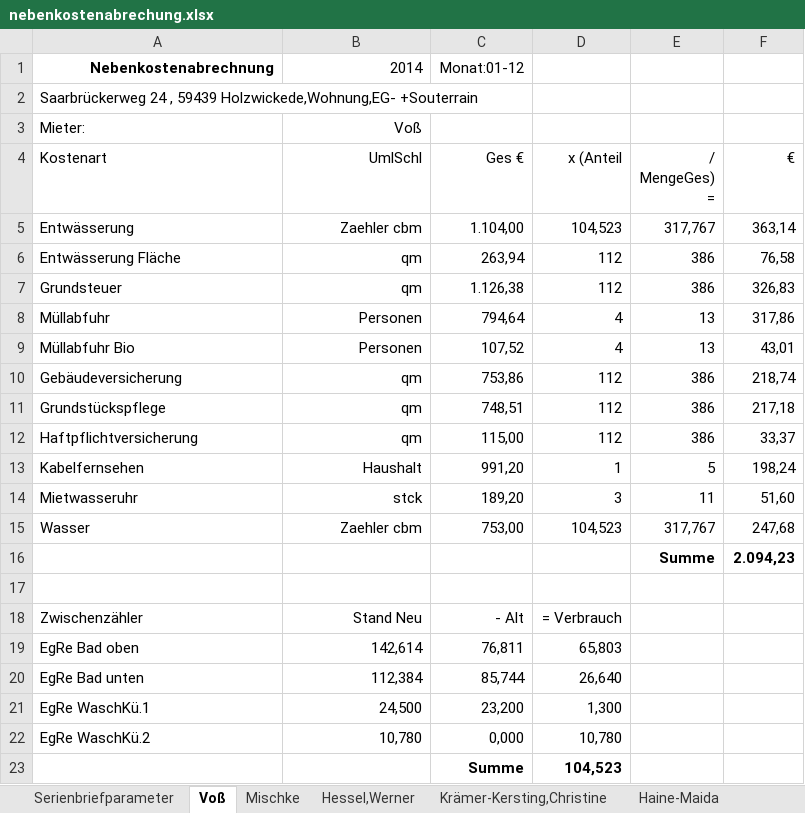
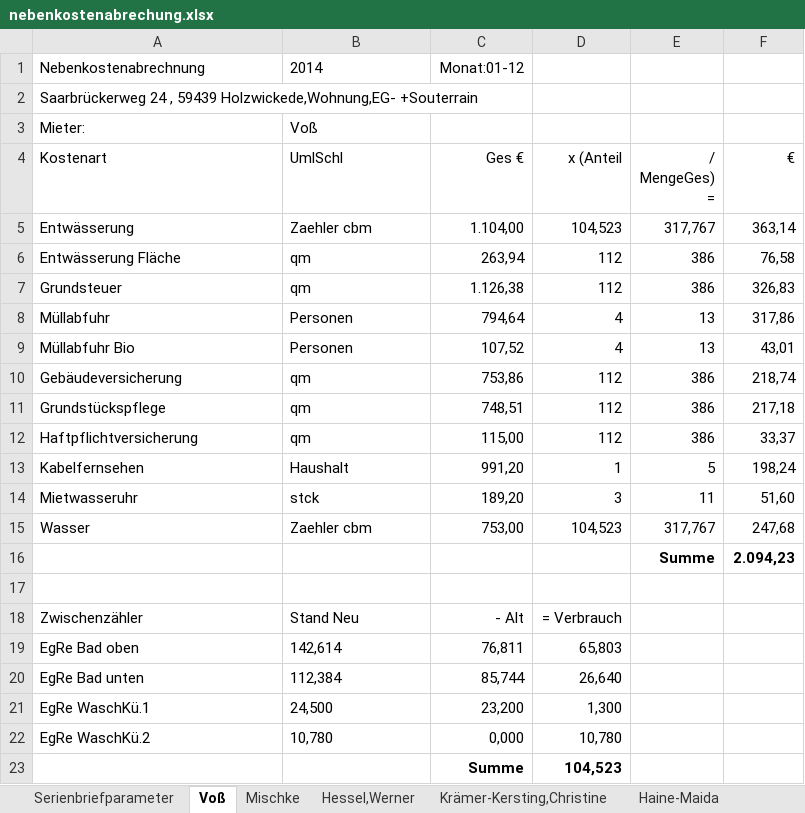
Before and after one commit to pstrotmann/immoForFree, an Excel workbook: Immos/nebenkostenabrechung.xlsx, sheet Voß, drawn as a sheet; values as stored, in another font and other column widths than the file's, no borders; the diff names each change by its address in the sheet, - before the commit and + after, or states it on an @@ line.

```diff
--- a/Immos/nebenkostenabrechung.xlsx (sheet Voß)
+++ b/Immos/nebenkostenabrechung.xlsx (sheet Voß)
-A1:B1 alignment: right
+A1:B1 alignment: left
-A1 bold: on
+A1 bold: off
-B3:B15 alignment: right
+B3:B15 alignment: left
-B18:B22 alignment: right
+B18:B22 alignment: left
```
Also changed, not shown: sheet Hessel,Werner, sheet Krämer-Kersting,Christine, sheet Mischke, sheet Haine-Maida, sheet Serienbriefparameter, 2 other files.
